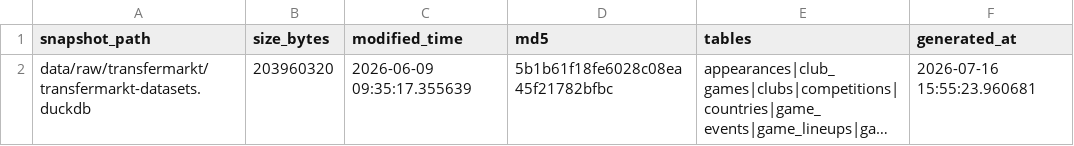
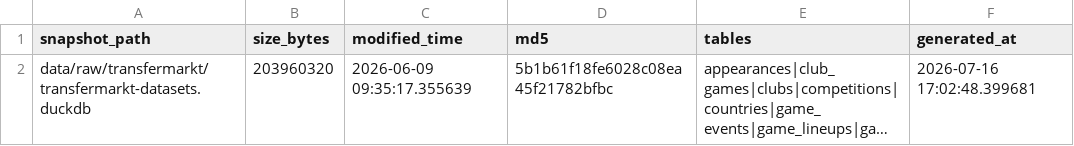
Before and after one commit to DavidZenz/xGelo, a CSV file: data/raw/transfermarkt/SNAPSHOT-METADATA.csv, drawn as a sheet; long unchanged cells end in …; the diff names each change by its address in the sheet, - before the commit and + after, or states it on an @@ line.

```diff
--- a/data/raw/transfermarkt/SNAPSHOT-METADATA.csv
+++ b/data/raw/transfermarkt/SNAPSHOT-METADATA.csv
-F2 (generated_at): 2026-07-16 15:55:23.960681
+F2 (generated_at): 2026-07-16 17:02:48.399681
```
Also changed, not shown: outputs/dashboard/worldcup_bracket_paths.csv, outputs/dashboard/worldcup_bracket_prematch_forecasts.csv, 7 other files.
